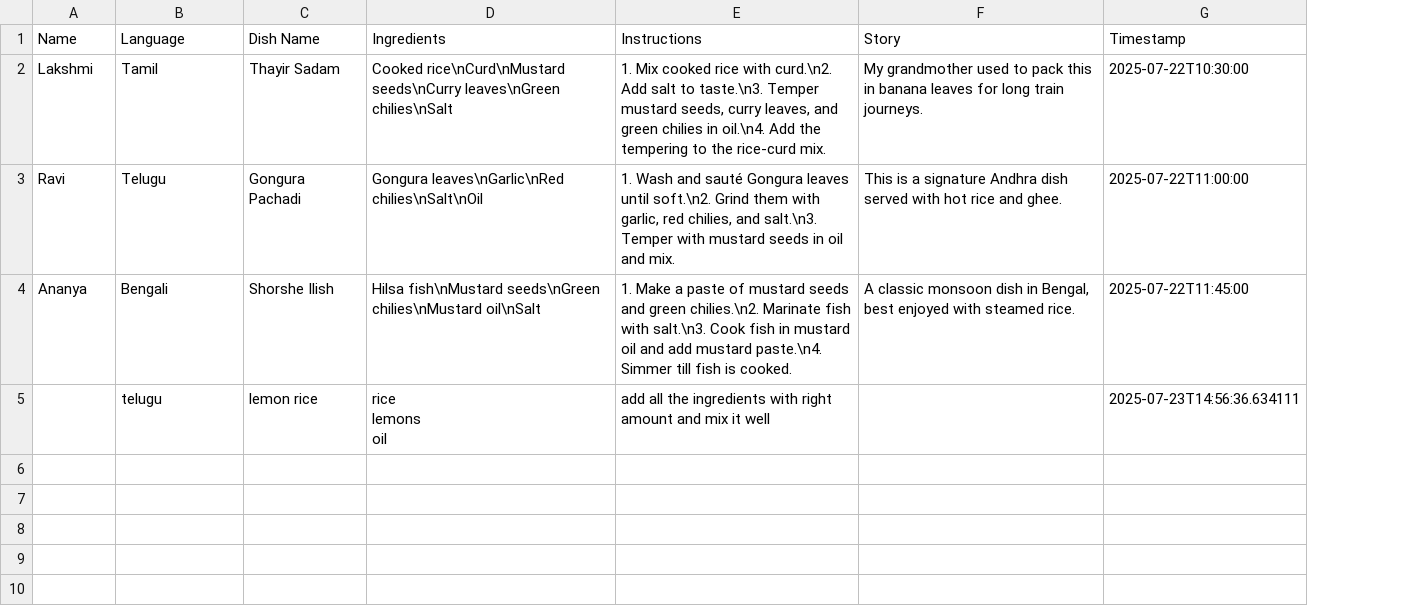
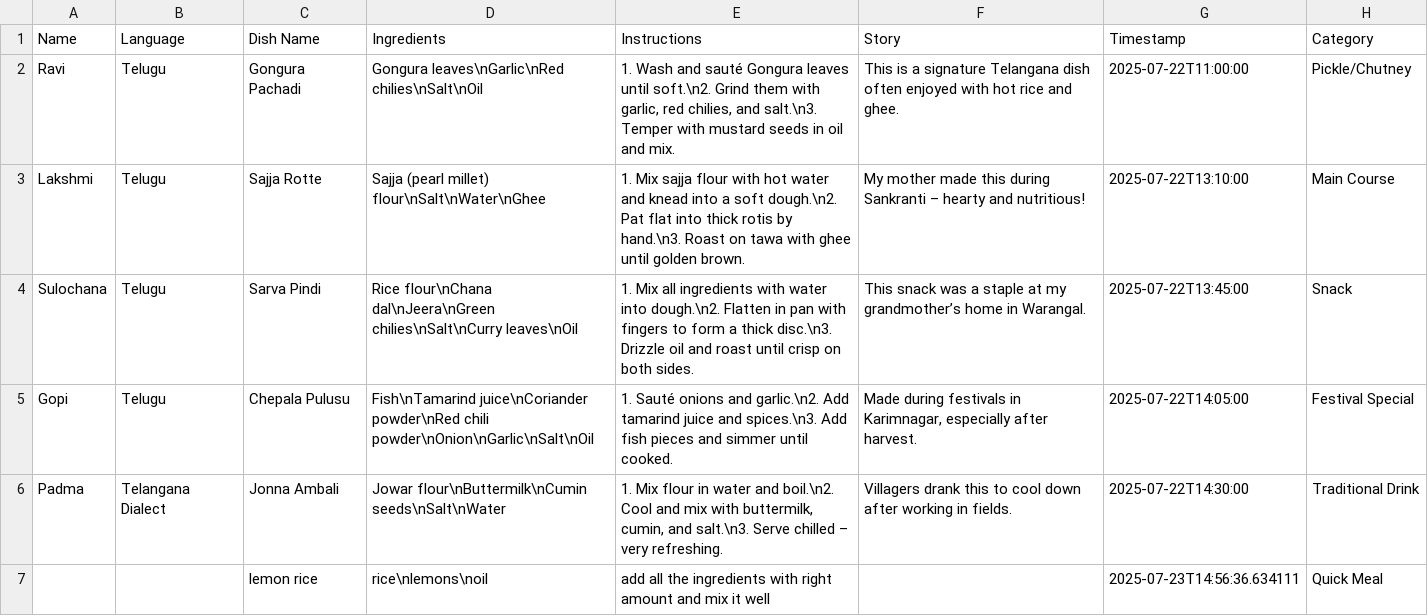
Before and after one commit to vishnu3vardhan/Roots-and-Recipes, a CSV file: data/recipes.csv, drawn as a sheet; removed rows and columns are numbered as before the commit, all else as after; ↵ is a line break in a cell; the diff names each change by its address in the sheet, - before the commit and + after, or states it on an @@ line.

```diff
--- a/data/recipes.csv
+++ b/data/recipes.csv
+column H (Category), row 2: Pickle/Chutney; row 7: Quick Meal
-row 2: Lakshmi | Tamil | Thayir Sadam | Cooked rice\nCurd\nMustard seeds\nCurry leaves\nGreen chilies\nSalt | 1. Mix cooked rice with curd.\n2. Add salt to taste.\n3. Temper mustard seeds, curry leaves, and green chilies in oil.\n4. Add the tempering to the rice-curd mix. | My grandmother used to pack this in banana leaves for long train journeys. | 2025-07-22T10:30:00
-F2 (Story): …a signature Andhra dish served with hot…
+F2 (Story): …a signature Telangana dish often enjoyed with hot…
-row 4: Ananya | Bengali | Shorshe Ilish | Hilsa fish\nMustard seeds\nGreen chilies\nMustard oil\nSalt | 1. Make a paste of mustard seeds and green chilies.\n2. Marinate fish with salt.\n3. Cook fish in mustard oil and add mustard paste.\n4. Simmer till fish is cooked. | A classic monsoon dish in Bengal, best enjoyed with steamed rice. | 2025-07-22T11:45:00
+row 3: Lakshmi | Telugu | Sajja Rotte | Sajja (pearl millet) flour\nSalt\nWater\nGhee | 1. Mix sajja flour with hot water and knead into a soft dough.\n2. Pat flat into thick rotis by hand.\n3. Roast on tawa with ghee until golden brown. | My mother made this during Sankranti – hearty and nutritious! | 2025-07-22T13:10:00 | Main Course
+row 4: Sulochana | Telugu | Sarva Pindi | Rice flour\nChana dal\nJeera\nGreen chilies\nSalt\nCurry leaves\nOil | 1. Mix all ingredients with water into dough.\n2. Flatten in pan with fingers to form a thick disc.\n3. Drizzle oil and roast until crisp on both sides. | This snack was a staple at my grandmother’s home in Warangal. | 2025-07-22T13:45:00 | Snack
+row 5: Gopi | Telugu | Chepala Pulusu | Fish\nTamarind juice\nCoriander powder\nRed chili powder\nOnion\nGarlic\nSalt\nOil | 1. Sauté onions and garlic.\n2. Add tamarind juice and spices.\n3. Add fish pieces and simmer until cooked. | Made during festivals in Karimnagar, especially after harvest. | 2025-07-22T14:05:00 | Festival Special
+row 6: Padma | Telangana Dialect | Jonna Ambali | Jowar flour\nButtermilk\nCumin seeds\nSalt\nWater | 1. Mix flour in water and boil.\n2. Cool and mix with buttermilk, cumin, and salt.\n3. Serve chilled – very refreshing. | Villagers drank this to cool down after working in fields. | 2025-07-22T14:30:00 | Traditional Drink
-B7 (Language): telugu
+B7 (Language): (empty)
-D7 (Ingredients): rice ↵ lemons ↵ oil
+D7 (Ingredients): rice\nlemons\noil
```
Also changed, not shown: 1 other file.
